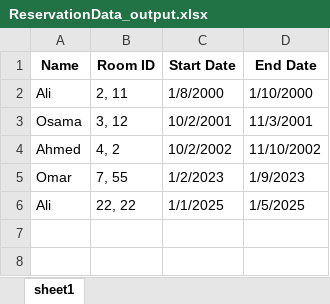
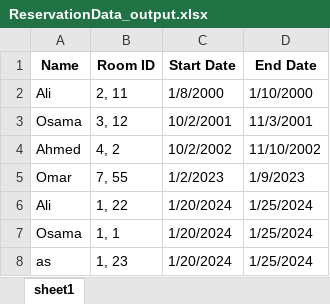
Before and after one commit to alisharey/ReserveRoom, an Excel workbook: ReserveRoom/Data/ReservationData_output.xlsx, sheet sheet1, drawn as a sheet; values as stored, in another font and other column widths than the file's, no borders; the diff names each change by its address in the sheet, - before the commit and + after, or states it on an @@ line.

```diff
--- a/ReserveRoom/Data/ReservationData_output.xlsx (sheet sheet1)
+++ b/ReserveRoom/Data/ReservationData_output.xlsx (sheet sheet1)
-B6 (Room ID): 22, 22
+B6 (Room ID): 1, 22
-C6 (Start Date): 1/1/2025
+C6 (Start Date): 1/20/2024
-D6 (End Date): 1/5/2025
+D6 (End Date): 1/25/2024
+row 7: Osama | 1, 1 | 1/20/2024 | 1/25/2024
+row 8: as | 1, 23 | 1/20/2024 | 1/25/2024
```
Also changed, not shown: ReserveRoom/Data/ReservationData.xlsx, 10 other files.
